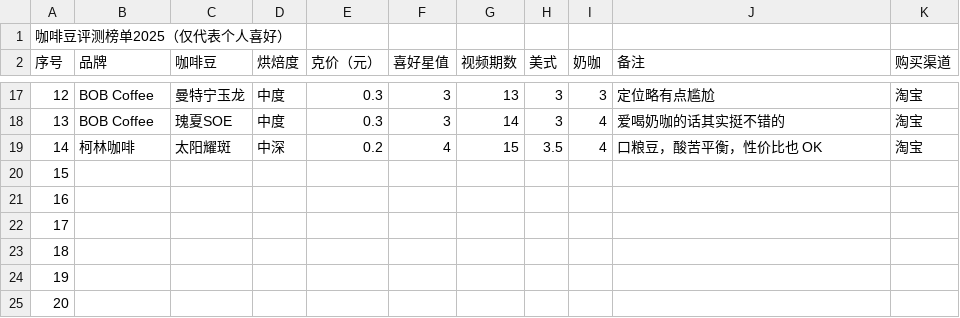
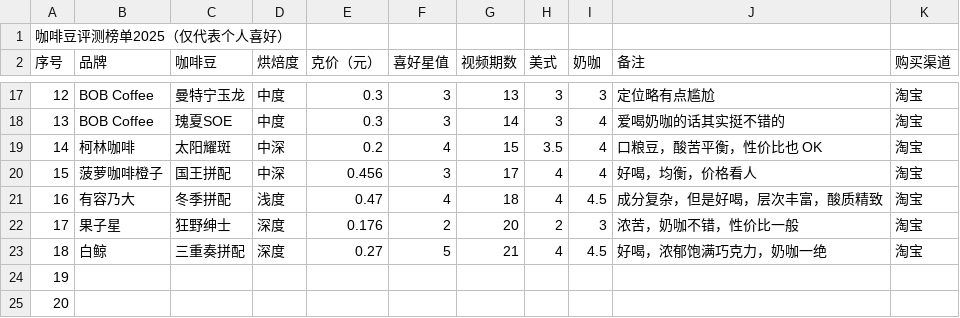
Before and after one commit to chuthree/brew-guide, a CSV file: public/data/espresso-beans.csv, drawn as a sheet; only a part is shown, gaps mark what is left out.

```diff
--- a/public/data/espresso-beans.csv
+++ b/public/data/espresso-beans.csv
@@ -19,6 +19,6 @@
 14,柯林咖啡,太阳耀斑,中深,0.2,4,15,3.5,4,口粮豆，酸苦平衡，性价比也 OK,淘宝
-15,,,,,,,,,,
-16,,,,,,,,,,
-17,,,,,,,,,,
-18,,,,,,,,,,
+15,菠萝咖啡橙子,国王拼配,中深,0.456,3,17,4,4,好喝，均衡，价格看人,淘宝
+16,有容乃大,冬季拼配,浅度,0.47,4,18,4,4.5,成分复杂，但是好喝，层次丰富，酸质精致,淘宝
+17,果子星,狂野绅士,深度,0.176,2,20,2,3,浓苦，奶咖不错，性价比一般,淘宝
+18,白鲸,三重奏拼配,深度,0.27,5,21,4,4.5,好喝，浓郁饱满巧克力，奶咖一绝,淘宝
 19,,,,,,,,,,
```
Also changed, not shown: public/data/filter-beans.csv, 2 other files.
